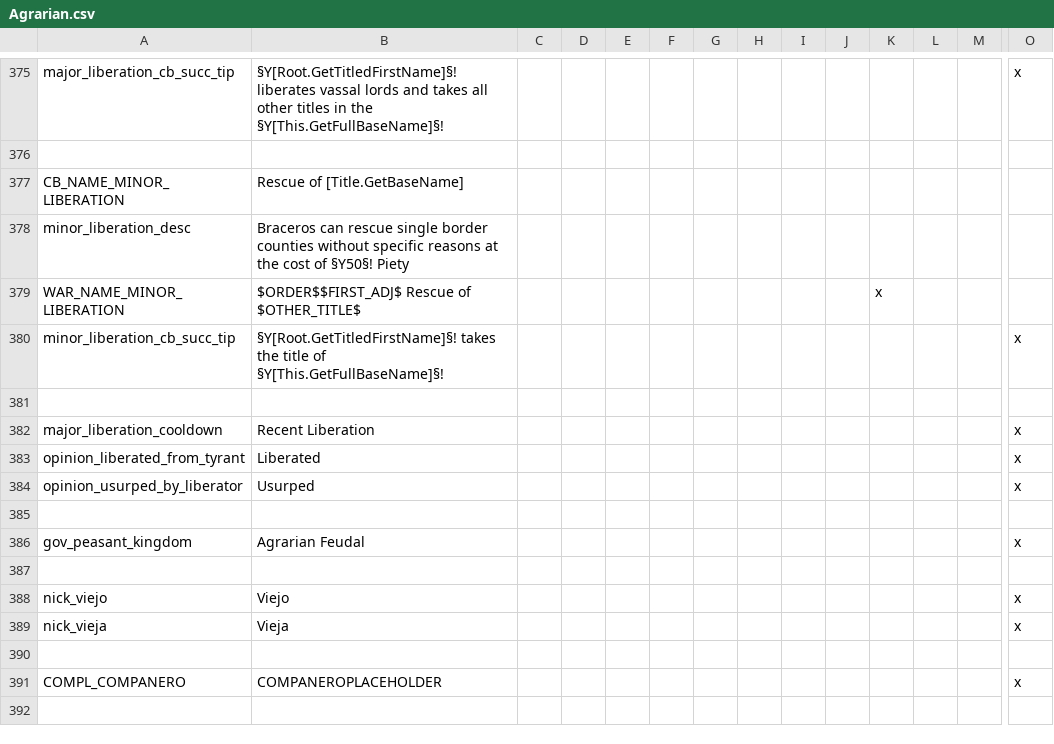
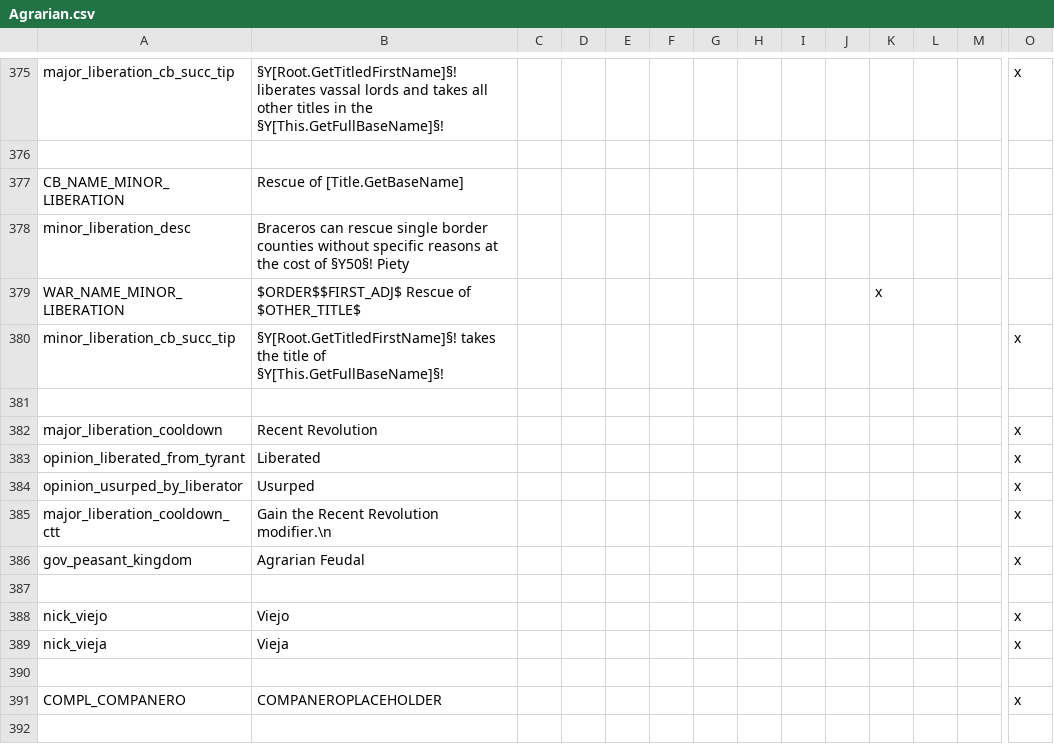
Before and after one commit to MrBadaniel/Aguila-o-Sol, a CSV file: localisation/Agrarian.csv, drawn as a sheet; only a part is shown, gaps mark what is left out; rows hold the shown columns only; the diff names each change by its address in the sheet, - before the commit and + after, or states it on an @@ line.

```diff
--- a/localisation/Agrarian.csv
+++ b/localisation/Agrarian.csv
-B382: Recent Liberation
+B382: Recent Revolution
-row 385: (empty)
+row 385: major_liberation_cooldown_ctt | Gain the Recent Revolution modifier.\n |  |  |  |  |  |  |  |  |  |  |  | x
```
Also changed, not shown: localisation/Reserve.csv, 3 other files.
